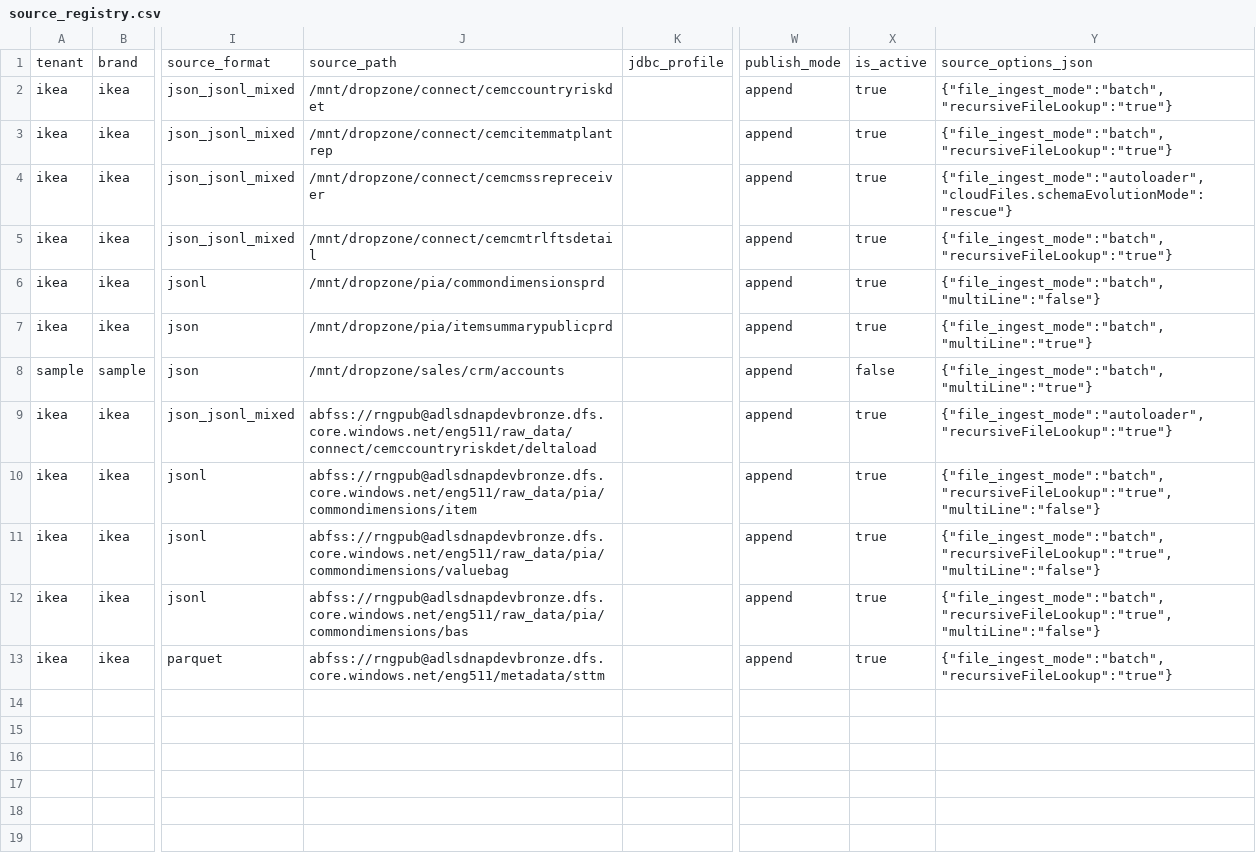
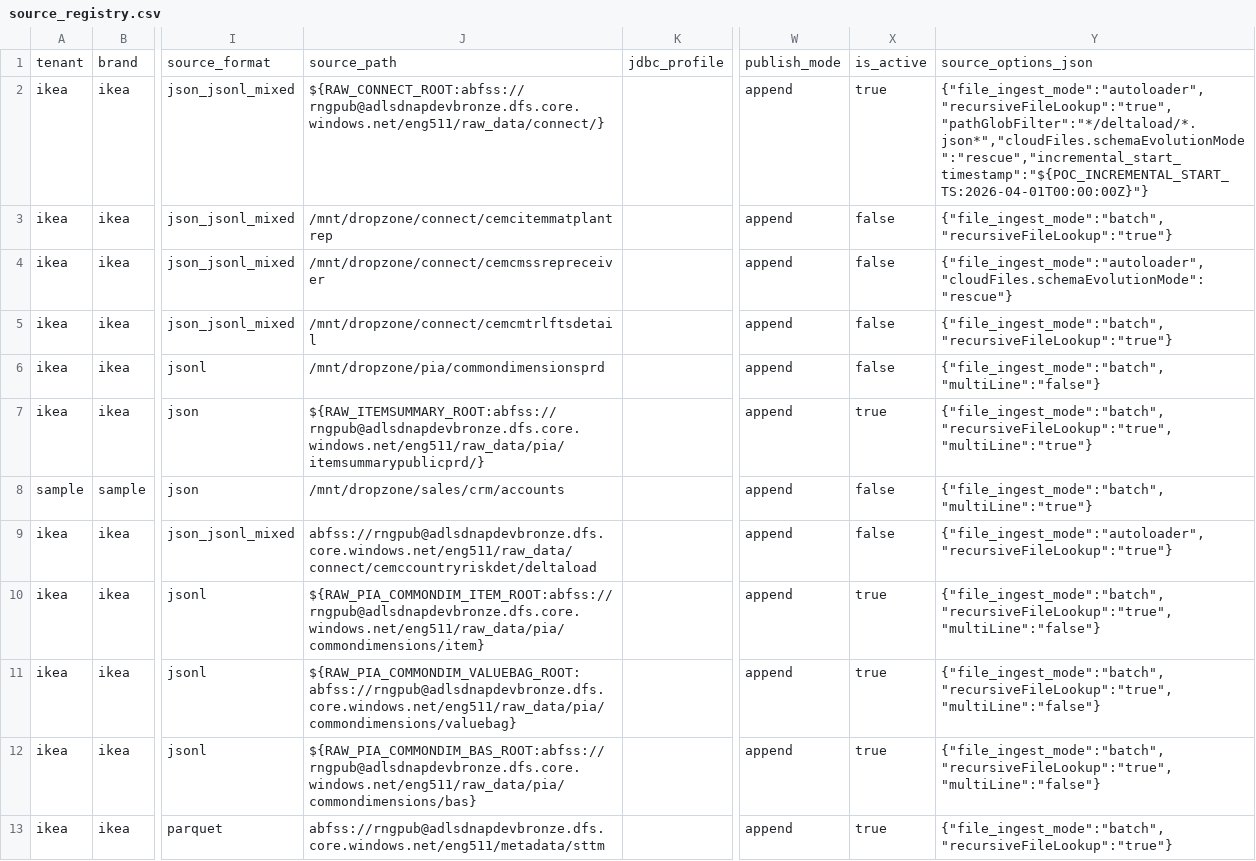
Before and after one commit to vadlamudiNaveen/databricks_publisher_framework, a CSV file: config/source_registry.csv, drawn as a sheet; only a part is shown, gaps mark what is left out; the diff names each change by its address in the sheet, - before the commit and + after, or states it on an @@ line.

Commit message:
updated pathfor raw data and small changes to the pipeline

```diff
--- a/config/source_registry.csv
+++ b/config/source_registry.csv
-J2: /mnt/dropzone/connect/cemccountryriskdet
+J2: ${RAW_CONNECT_ROOT:abfss://rngpub@adlsdnapdevbronze.dfs.core.windows.net/eng511/raw_data/connect/}
-Y2: {"file_ingest_mode":"batch","recursiveFileLookup":"true"}
+Y2: {"file_ingest_mode":"autoloader","recursiveFileLookup":"true","pathGlobFilter":"*/deltaload/*.json*","cloudFiles.schemaEvolutionMode":"rescue","incremental_start_timestamp":"${POC_INCREMENTAL_START_TS:2026-04-01T00:00:00Z}"}
-X3:X6: true
+X3:X6: false
-J7: /mnt/dropzone/pia/itemsummarypublicprd
+J7: ${RAW_ITEMSUMMARY_ROOT:abfss://rngpub@adlsdnapdevbronze.dfs.core.windows.net/eng511/raw_data/pia/itemsummarypublicprd/}
-Y7: {"file_ingest_mode":"batch","multiLine":"true"}
+Y7: {"file_ingest_mode":"batch","recursiveFileLookup":"true","multiLine":"true"}
-X9: true
+X9: false
-J10: abfss://rngpub@adlsdnapdevbronze.dfs.core.windows.net/eng511/raw_data/pia/commondimensions/item
+J10: ${RAW_PIA_COMMONDIM_ITEM_ROOT:abfss://rngpub@adlsdnapdevbronze.dfs.core.windows.net/eng511/raw_data/pia/commondimensions/item}
-J11: abfss://rngpub@adlsdnapdevbronze.dfs.core.windows.net/eng511/raw_data/pia/commondimensions/valuebag
+J11: ${RAW_PIA_COMMONDIM_VALUEBAG_ROOT:abfss://rngpub@adlsdnapdevbronze.dfs.core.windows.net/eng511/raw_data/pia/commondimensions/valuebag}
-J12: abfss://rngpub@adlsdnapdevbronze.dfs.core.windows.net/eng511/raw_data/pia/commondimensions/bas
+J12: ${RAW_PIA_COMMONDIM_BAS_ROOT:abfss://rngpub@adlsdnapdevbronze.dfs.core.windows.net/eng511/raw_data/pia/commondimensions/bas}
```
Also changed, not shown: 5 other files.
